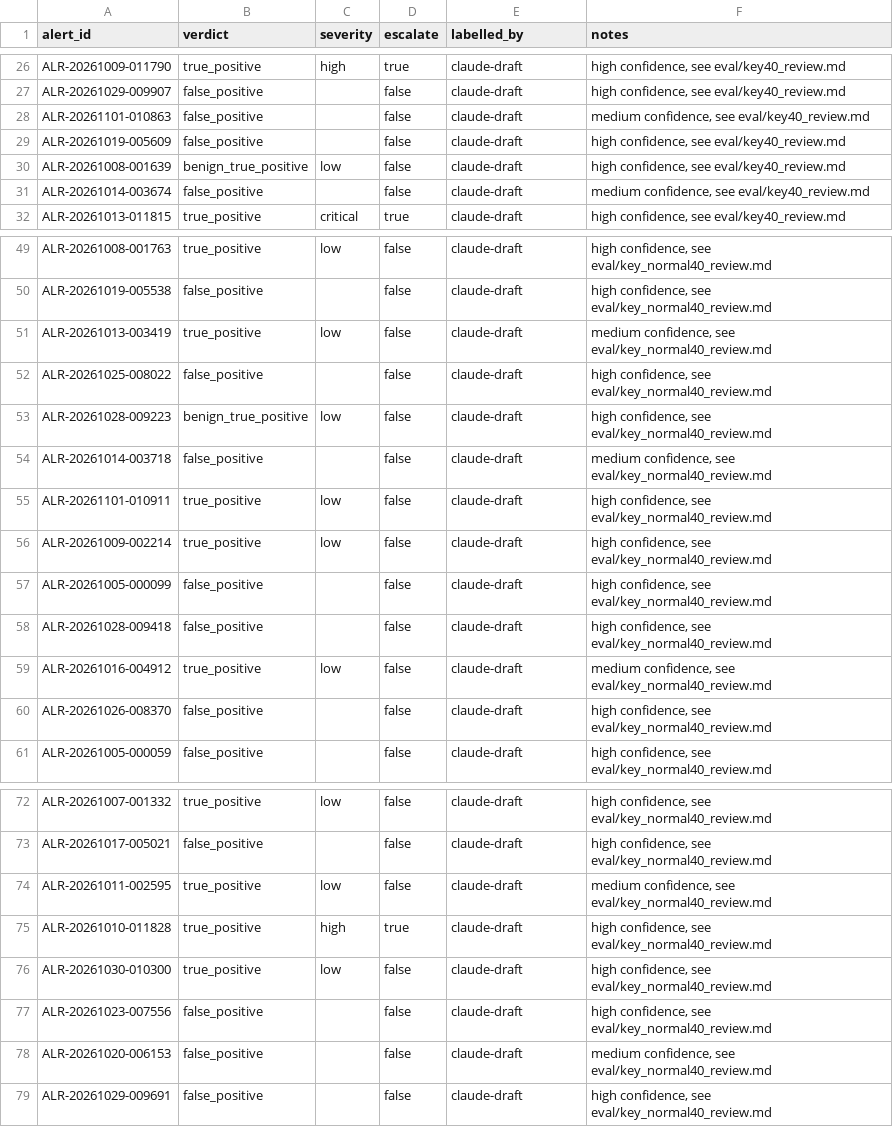
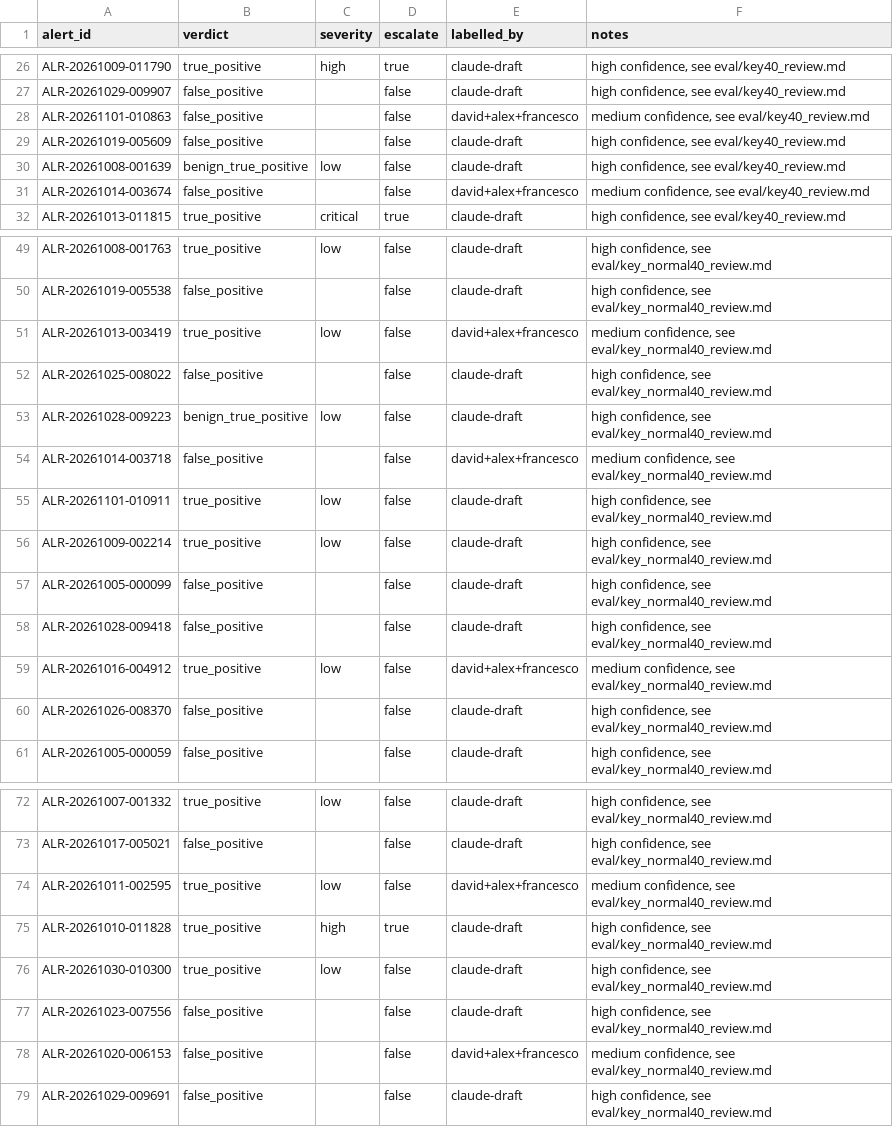
Before and after one commit to daaviidmadrid/soc-triage-agent, a CSV file: eval/labels.csv, drawn as a sheet; only a part is shown, gaps mark what is left out; the diff covers the shown part only.

```diff
--- a/eval/labels.csv
+++ b/eval/labels.csv
@@ -27,6 +27,6 @@ ALR-20261009-011790,true_positive,high,true,claude-draft,"high confidence, see e
 ALR-20261029-009907,false_positive,,false,claude-draft,"high confidence, see eval/key40_review.md"
-ALR-20261101-010863,false_positive,,false,claude-draft,"medium confidence, see eval/key40_review.md"
+ALR-20261101-010863,false_positive,,false,david+alex+francesco,"medium confidence, see eval/key40_review.md"
 ALR-20261019-005609,false_positive,,false,claude-draft,"high confidence, see eval/key40_review.md"
 ALR-20261008-001639,benign_true_positive,low,false,claude-draft,"high confidence, see eval/key40_review.md"
-ALR-20261014-003674,false_positive,,false,claude-draft,"medium confidence, see eval/key40_review.md"
+ALR-20261014-003674,false_positive,,false,david+alex+francesco,"medium confidence, see eval/key40_review.md"
 ALR-20261013-011815,true_positive,critical,true,claude-draft,"high confidence, see eval/key40_review.md"
@@ -50,6 +50,6 @@ ALR-20261008-001763,true_positive,low,false,claude-draft,"high confidence, see e
 ALR-20261019-005538,false_positive,,false,claude-draft,"high confidence, see eval/key_normal40_review.md"
-ALR-20261013-003419,true_positive,low,false,claude-draft,"medium confidence, see eval/key_normal40_review.md"
+ALR-20261013-003419,true_positive,low,false,david+alex+francesco,"medium confidence, see eval/key_normal40_review.md"
 ALR-20261025-008022,false_positive,,false,claude-draft,"high confidence, see eval/key_normal40_review.md"
 ALR-20261028-009223,benign_true_positive,low,false,claude-draft,"high confidence, see eval/key_normal40_review.md"
-ALR-20261014-003718,false_positive,,false,claude-draft,"medium confidence, see eval/key_normal40_review.md"
+ALR-20261014-003718,false_positive,,false,david+alex+francesco,"medium confidence, see eval/key_normal40_review.md"
 ALR-20261101-010911,true_positive,low,false,claude-draft,"high confidence, see eval/key_normal40_review.md"
@@ -58,3 +58,3 @@ ALR-20261005-000099,false_positive,,false,claude-draft,"high confidence, see eva
 ALR-20261028-009418,false_positive,,false,claude-draft,"high confidence, see eval/key_normal40_review.md"
-ALR-20261016-004912,true_positive,low,false,claude-draft,"medium confidence, see eval/key_normal40_review.md"
+ALR-20261016-004912,true_positive,low,false,david+alex+francesco,"medium confidence, see eval/key_normal40_review.md"
 ALR-20261026-008370,false_positive,,false,claude-draft,"high confidence, see eval/key_normal40_review.md"
@@ -73,3 +73,3 @@ ALR-20261007-001332,true_positive,low,false,claude-draft,"high confidence, see e
 ALR-20261017-005021,false_positive,,false,claude-draft,"high confidence, see eval/key_normal40_review.md"
-ALR-20261011-002595,true_positive,low,false,claude-draft,"medium confidence, see eval/key_normal40_review.md"
+ALR-20261011-002595,true_positive,low,false,david+alex+francesco,"medium confidence, see eval/key_normal40_review.md"
 ALR-20261010-011828,true_positive,high,true,claude-draft,"high confidence, see eval/key_normal40_review.md"
@@ -77,3 +77,3 @@ ALR-20261030-010300,true_positive,low,false,claude-draft,"high confidence, see e
 ALR-20261023-007556,false_positive,,false,claude-draft,"high confidence, see eval/key_normal40_review.md"
-ALR-20261020-006153,false_positive,,false,claude-draft,"medium confidence, see eval/key_normal40_review.md"
+ALR-20261020-006153,false_positive,,false,david+alex+francesco,"medium confidence, see eval/key_normal40_review.md"
 ALR-20261029-009691,false_positive,,false,claude-draft,"high confidence, see eval/key_normal40_review.md"
```
Also changed, not shown: 13 edited cells elsewhere in this file, 5 other files.
